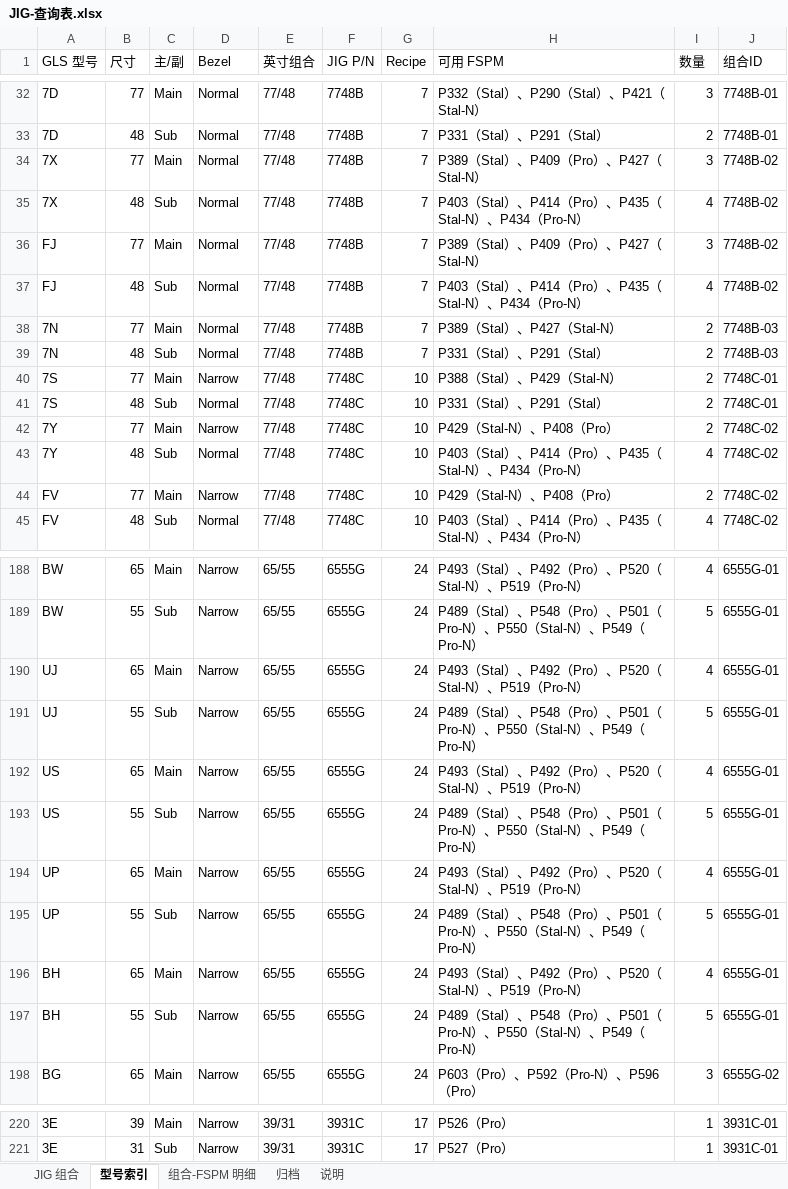
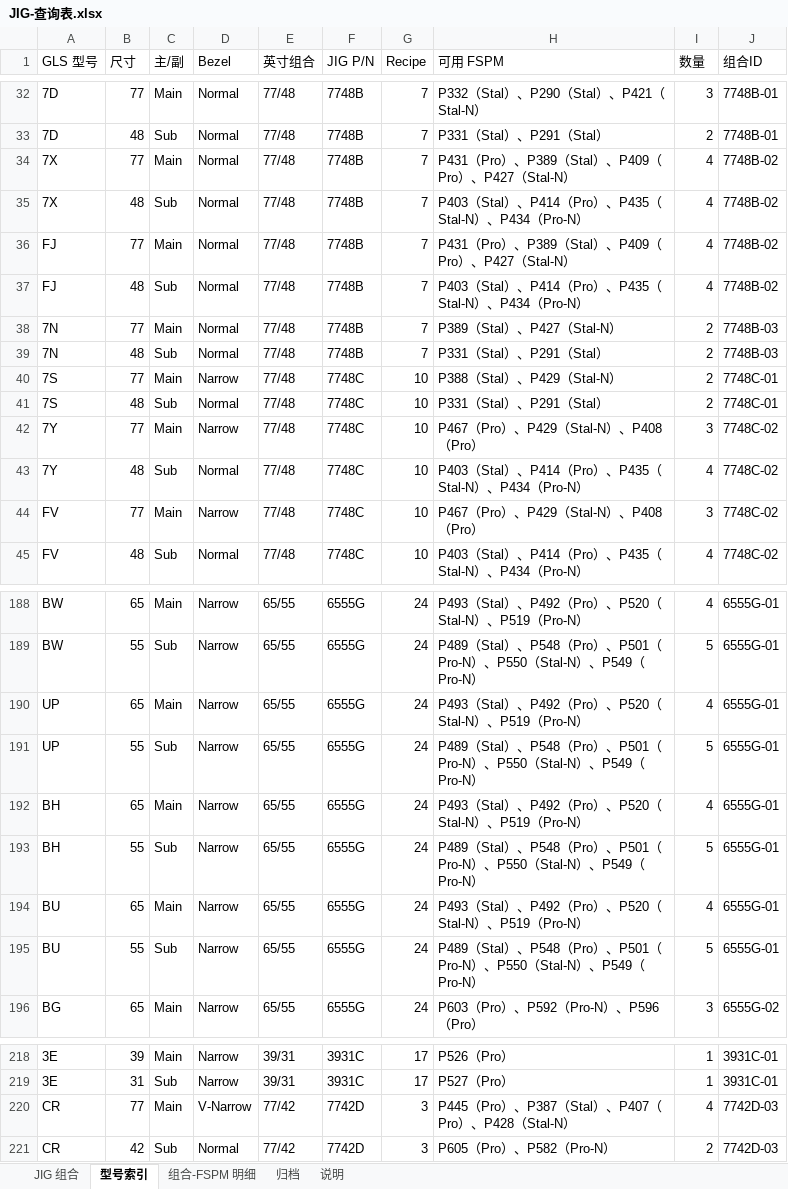
Before and after one commit to huawenda/shift-schedule, an Excel workbook: docs/JIG-查询表.xlsx, sheet 型号索引, drawn as a sheet; only a part is shown, gaps mark what is left out; values as stored, in another font and other column widths than the file's, no cell formats; removed rows and columns are numbered as before the commit, all else as after; the diff covers the shown part only; the diff names each change by its address in the sheet, - before the commit and + after, or states it on an @@ line.

```diff
--- a/docs/JIG-查询表.xlsx (sheet 型号索引)
+++ b/docs/JIG-查询表.xlsx (sheet 型号索引)
-H34 (可用 FSPM): P389（Stal）、P409（Pro）、P427（Stal-N）
+H34 (可用 FSPM): P431（Pro）、P389（Stal）、P409（Pro）、P427（Stal-N）
-I34 (数量): 3
+I34 (数量): 4
-H36 (可用 FSPM): P389（Stal）、P409（Pro）、P427（Stal-N）
+H36 (可用 FSPM): P431（Pro）、P389（Stal）、P409（Pro）、P427（Stal-N）
-I36 (数量): 3
+I36 (数量): 4
-H42 (可用 FSPM): P429（Stal-N）、P408（Pro）
+H42 (可用 FSPM): P467（Pro）、P429（Stal-N）、P408（Pro）
-I42 (数量): 2
+I42 (数量): 3
-H44 (可用 FSPM): P429（Stal-N）、P408（Pro）
+H44 (可用 FSPM): P467（Pro）、P429（Stal-N）、P408（Pro）
-I44 (数量): 2
+I44 (数量): 3
-row 190: UJ | 65 | Main | Narrow | 65/55 | 6555G | 24 | P493（Stal）、P492（Pro）、P520（Stal-N）、P519（Pro-N） | 4 | 6555G-01
-row 191: UJ | 55 | Sub | Narrow | 65/55 | 6555G | 24 | P489（Stal）、P548（Pro）、P501（Pro-N）、P550（Stal-N）、P549（Pro-N） | 5 | 6555G-01
-row 192: US | 65 | Main | Narrow | 65/55 | 6555G | 24 | P493（Stal）、P492（Pro）、P520（Stal-N）、P519（Pro-N） | 4 | 6555G-01
-row 193: US | 55 | Sub | Narrow | 65/55 | 6555G | 24 | P489（Stal）、P548（Pro）、P501（Pro-N）、P550（Stal-N）、P549（Pro-N） | 5 | 6555G-01
+row 194: BU | 65 | Main | Narrow | 65/55 | 6555G | 24 | P493（Stal）、P492（Pro）、P520（Stal-N）、P519（Pro-N） | 4 | 6555G-01
+row 195: BU | 55 | Sub | Narrow | 65/55 | 6555G | 24 | P489（Stal）、P548（Pro）、P501（Pro-N）、P550（Stal-N）、P549（Pro-N） | 5 | 6555G-01
+row 220: CR | 77 | Main | V-Narrow | 77/42 | 7742D | 3 | P445（Pro）、P387（Stal）、P407（Pro）、P428（Stal-N） | 4 | 7742D-03
+row 221: CR | 42 | Sub | Normal | 77/42 | 7742D | 3 | P605（Pro）、P582（Pro-N） | 2 | 7742D-03
```
Also changed, not shown: 2 edited cells elsewhere in this sheet, sheet 组合-FSPM 明细, sheet JIG 组合, sheet 归档, cell formats, docs/JIG-FSPM-属性表.xlsx, 6 other files.
